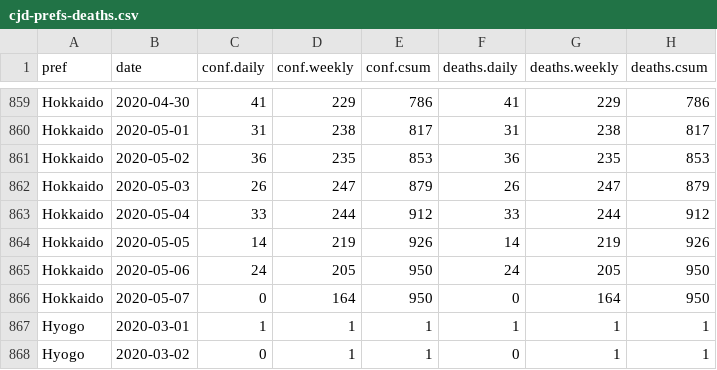
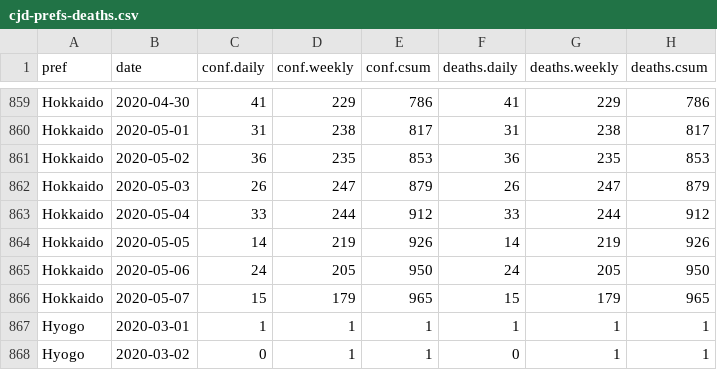
Before and after one commit to graphy-covidjp/xgraphy-covidjp.github.io, a CSV file: csv/cjd-prefs-deaths.csv, drawn as a sheet; only a part is shown, gaps mark what is left out.

```diff
--- a/csv/cjd-prefs-deaths.csv
+++ b/csv/cjd-prefs-deaths.csv
@@ -865,3 +865,3 @@ Hokkaido,2020-05-05,14,219,926,14,219,926
 Hokkaido,2020-05-06,24,205,950,24,205,950
-Hokkaido,2020-05-07,0,164,950,0,164,950
+Hokkaido,2020-05-07,15,179,965,15,179,965
 Hyogo,2020-03-01,1,1,1,1,1,1
```
Also changed, not shown: 24 other files.
